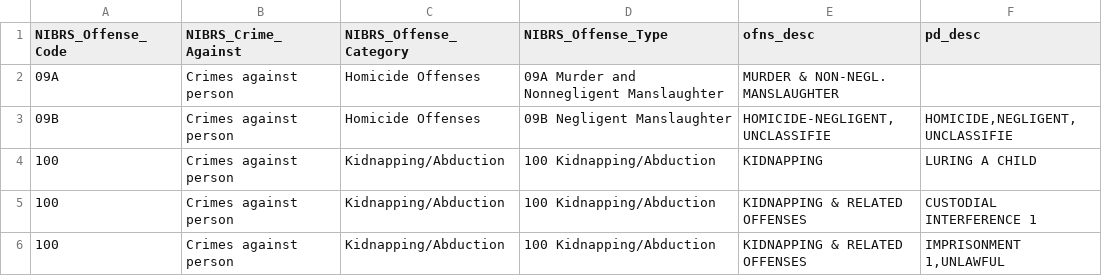
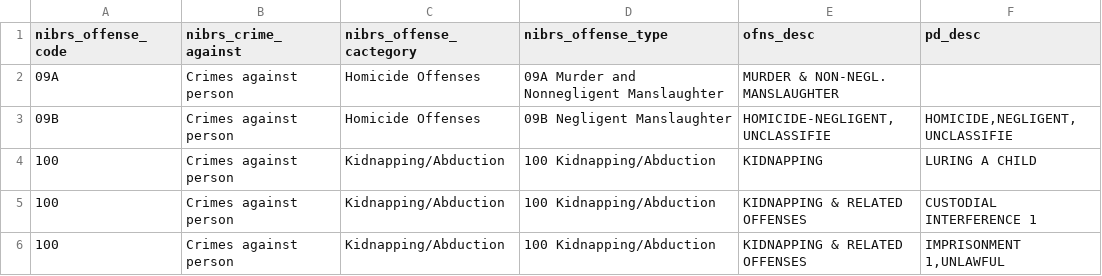
Before and after one commit to mpjashby/crime-open-database, a CSV file: crime_categories/categories_new_york.csv, drawn as a sheet; only a part is shown.

Commit message:
Update code for loading Nashville data

```diff
--- a/crime_categories/categories_new_york.csv
+++ b/crime_categories/categories_new_york.csv
@@ -1,2 +1,2 @@
-NIBRS_Offense_Code,NIBRS_Crime_Against,NIBRS_Offense_Category,NIBRS_Offense_Type,ofns_desc,pd_desc
+nibrs_offense_code,nibrs_crime_against,nibrs_offense_cactegory,nibrs_offense_type,ofns_desc,pd_desc
 09A,Crimes against person,Homicide Offenses,09A Murder and Nonnegligent Manslaughter,MURDER & NON-NEGL. MANSLAUGHTER,
```
Also changed, not shown: 3 other files.
